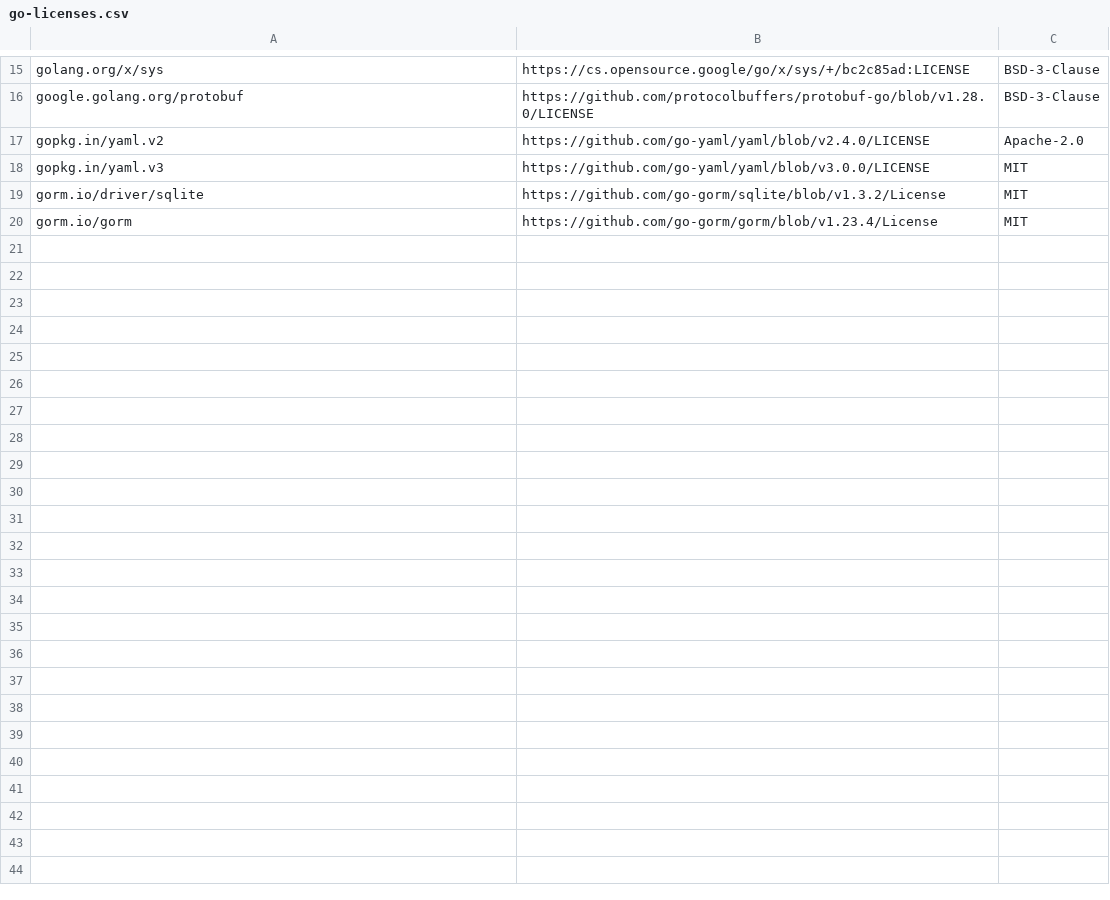
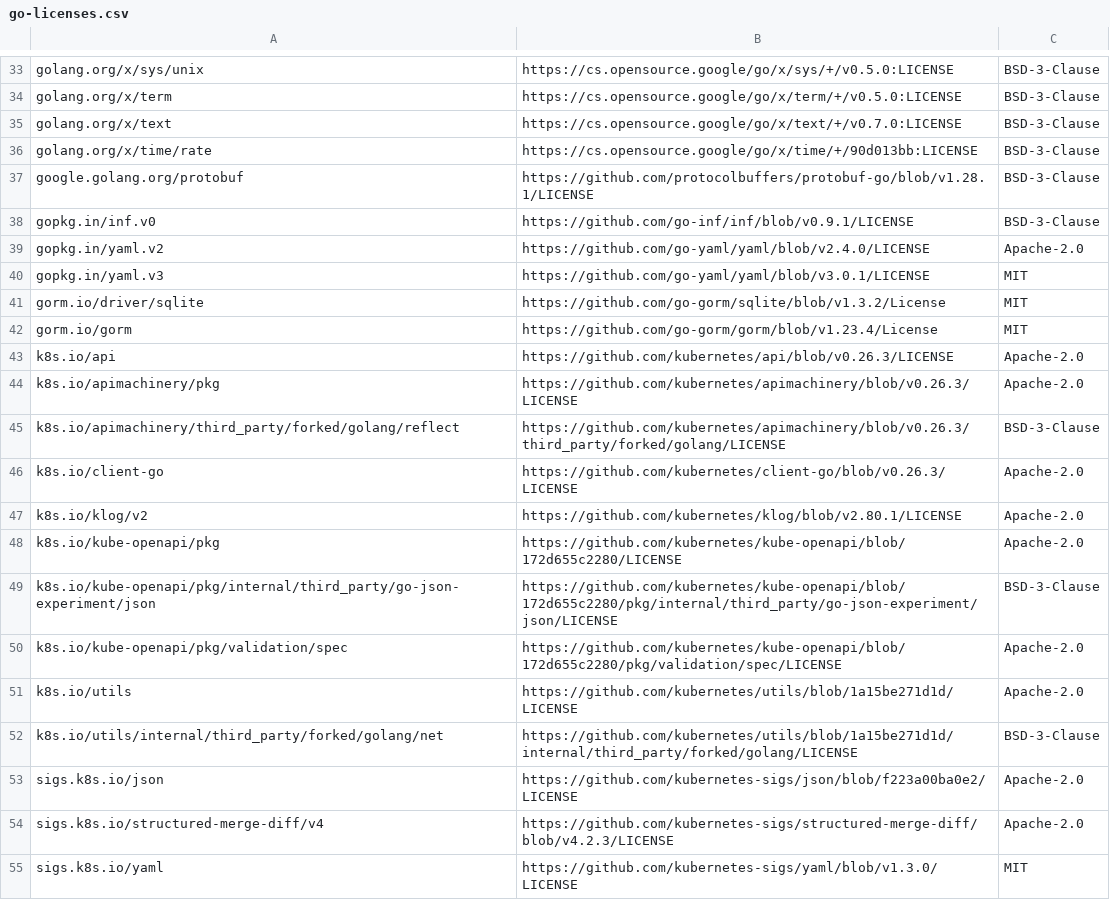
Before and after one commit to kuoss/venti, a CSV file: docs/go-licenses.csv, drawn as a sheet; only a part is shown, gaps mark what is left out; addresses are those after the commit; the diff covers the shown part only; the diff names each change by its address in the sheet, - before the commit and + after, or states it on an @@ line.

```diff
--- a/docs/go-licenses.csv
+++ b/docs/go-licenses.csv
-A33: golang.org/x/sys
+A33: golang.org/x/sys/unix
-B33: https://cs.opensource.google/go/x/sys/+/bc2c85ad:LICENSE
+B33: https://cs.opensource.google/go/x/sys/+/v0.5.0:LICENSE
+row 34: golang.org/x/term | https://cs.opensource.google/go/x/term/+/v0.5.0:LICENSE | BSD-3-Clause
+row 35: golang.org/x/text | https://cs.opensource.google/go/x/text/+/v0.7.0:LICENSE | BSD-3-Clause
+row 36: golang.org/x/time/rate | https://cs.opensource.google/go/x/time/+/90d013bb:LICENSE | BSD-3-Clause
-B37: https://github.com/protocolbuffers/protobuf-go/blob/v1.28.0/LICENSE
+B37: https://github.com/protocolbuffers/protobuf-go/blob/v1.28.1/LICENSE
+row 38: gopkg.in/inf.v0 | https://github.com/go-inf/inf/blob/v0.9.1/LICENSE | BSD-3-Clause
-B40: https://github.com/go-yaml/yaml/blob/v3.0.0/LICENSE
+B40: https://github.com/go-yaml/yaml/blob/v3.0.1/LICENSE
+row 43: k8s.io/api | https://github.com/kubernetes/api/blob/v0.26.3/LICENSE | Apache-2.0
+row 44: k8s.io/apimachinery/pkg | https://github.com/kubernetes/apimachinery/blob/v0.26.3/LICENSE | Apache-2.0
+row 45: k8s.io/apimachinery/third_party/forked/golang/reflect | https://github.com/kubernetes/apimachinery/blob/v0.26.3/third_party/forked/golang/LICENSE | BSD-3-Clause
+row 46: k8s.io/client-go | https://github.com/kubernetes/client-go/blob/v0.26.3/LICENSE | Apache-2.0
+row 47: k8s.io/klog/v2 | https://github.com/kubernetes/klog/blob/v2.80.1/LICENSE | Apache-2.0
+row 48: k8s.io/kube-openapi/pkg | https://github.com/kubernetes/kube-openapi/blob/172d655c2280/LICENSE | Apache-2.0
+row 49: k8s.io/kube-openapi/pkg/internal/third_party/go-json-experiment/json | https://github.com/kubernetes/kube-openapi/blob/172d655c2280/pkg/internal/third_party/go-json-experiment/json/LICENSE | BSD-3-Clause
+row 50: k8s.io/kube-openapi/pkg/validation/spec | https://github.com/kubernetes/kube-openapi/blob/172d655c2280/pkg/validation/spec/LICENSE | Apache-2.0
+row 51: k8s.io/utils | https://github.com/kubernetes/utils/blob/1a15be271d1d/LICENSE | Apache-2.0
+row 52: k8s.io/utils/internal/third_party/forked/golang/net | https://github.com/kubernetes/utils/blob/1a15be271d1d/internal/third_party/forked/golang/LICENSE | BSD-3-Clause
+row 53: sigs.k8s.io/json | https://github.com/kubernetes-sigs/json/blob/f223a00ba0e2/LICENSE | Apache-2.0
+row 54: sigs.k8s.io/structured-merge-diff/v4 | https://github.com/kubernetes-sigs/structured-merge-diff/blob/v4.2.3/LICENSE | Apache-2.0
+row 55: sigs.k8s.io/yaml | https://github.com/kubernetes-sigs/yaml/blob/v1.3.0/LICENSE | MIT
```
Also changed, not shown: 18 added rows and 1 edited cell elsewhere in this file, 5 other files.
